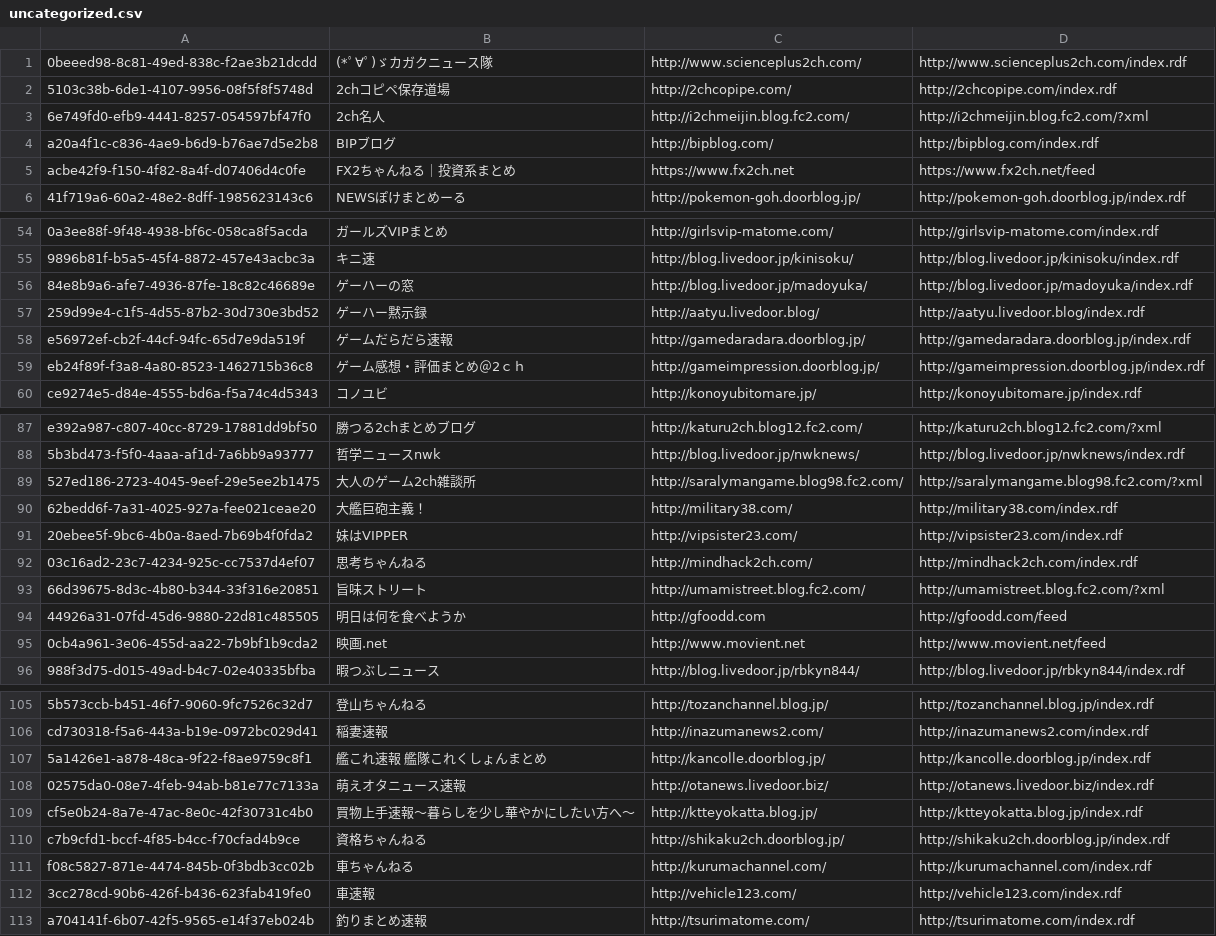
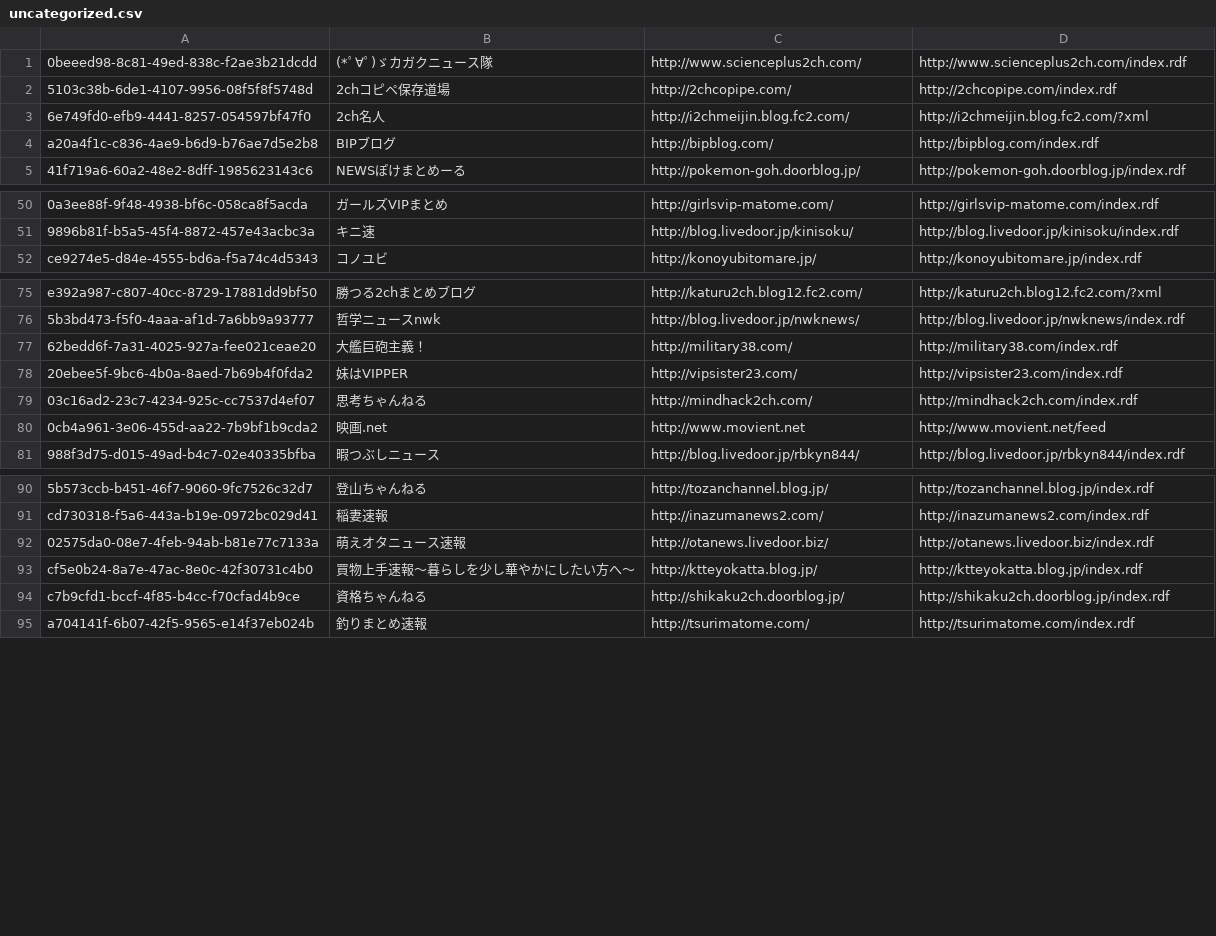
Before and after one commit to sidearrow/playground, a CSV file: downloader/master/uncategorized.csv, drawn as a sheet; only a part is shown, gaps mark what is left out; removed rows and columns are numbered as before the commit, all else as after; the diff covers the shown part only; the diff names each change by its address in the sheet, - before the commit and + after, or states it on an @@ line.

```diff
--- a/downloader/master/uncategorized.csv
+++ b/downloader/master/uncategorized.csv
-row 5: acbe42f9-f150-4f82-8a4f-d07406d4c0fe | FX2ちゃんねる｜投資系まとめ | https://www.fx2ch.net | https://www.fx2ch.net/feed
-row 56: 84e8b9a6-afe7-4936-87fe-18c82c46689e | ゲーハーの窓 | http://blog.livedoor.jp/madoyuka/ | http://blog.livedoor.jp/madoyuka/index.rdf
-row 57: 259d99e4-c1f5-4d55-87b2-30d730e3bd52 | ゲーハー黙示録 | http://aatyu.livedoor.blog/ | http://aatyu.livedoor.blog/index.rdf
-row 58: e56972ef-cb2f-44cf-94fc-65d7e9da519f | ゲームだらだら速報 | http://gamedaradara.doorblog.jp/ | http://gamedaradara.doorblog.jp/index.rdf
-row 59: eb24f89f-f3a8-4a80-8523-1462715b36c8 | ゲーム感想・評価まとめ＠2ｃｈ | http://gameimpression.doorblog.jp/ | http://gameimpression.doorblog.jp/index.rdf
-row 89: 527ed186-2723-4045-9eef-29e5ee2b1475 | 大人のゲーム2ch雑談所 | http://saralymangame.blog98.fc2.com/ | http://saralymangame.blog98.fc2.com/?xml
-row 93: 66d39675-8d3c-4b80-b344-33f316e20851 | 旨味ストリート | http://umamistreet.blog.fc2.com/ | http://umamistreet.blog.fc2.com/?xml
-row 94: 44926a31-07fd-45d6-9880-22d81c485505 | 明日は何を食べようか | http://gfoodd.com | http://gfoodd.com/feed
-row 107: 5a1426e1-a878-48ca-9f22-f8ae9759c8f1 | 艦これ速報 艦隊これくしょんまとめ | http://kancolle.doorblog.jp/ | http://kancolle.doorblog.jp/index.rdf
-row 111: f08c5827-871e-4474-845b-0f3bdb3cc02b | 車ちゃんねる | http://kurumachannel.com/ | http://kurumachannel.com/index.rdf
-row 112: 3cc278cd-90b6-426f-b436-623fab419fe0 | 車速報 | http://vehicle123.com/ | http://vehicle123.com/index.rdf
```
Also changed, not shown: 5 removed rows and 2 moved rows elsewhere in this file, downloader/master/_.csv, downloader/master/game.csv, 10 other files.
